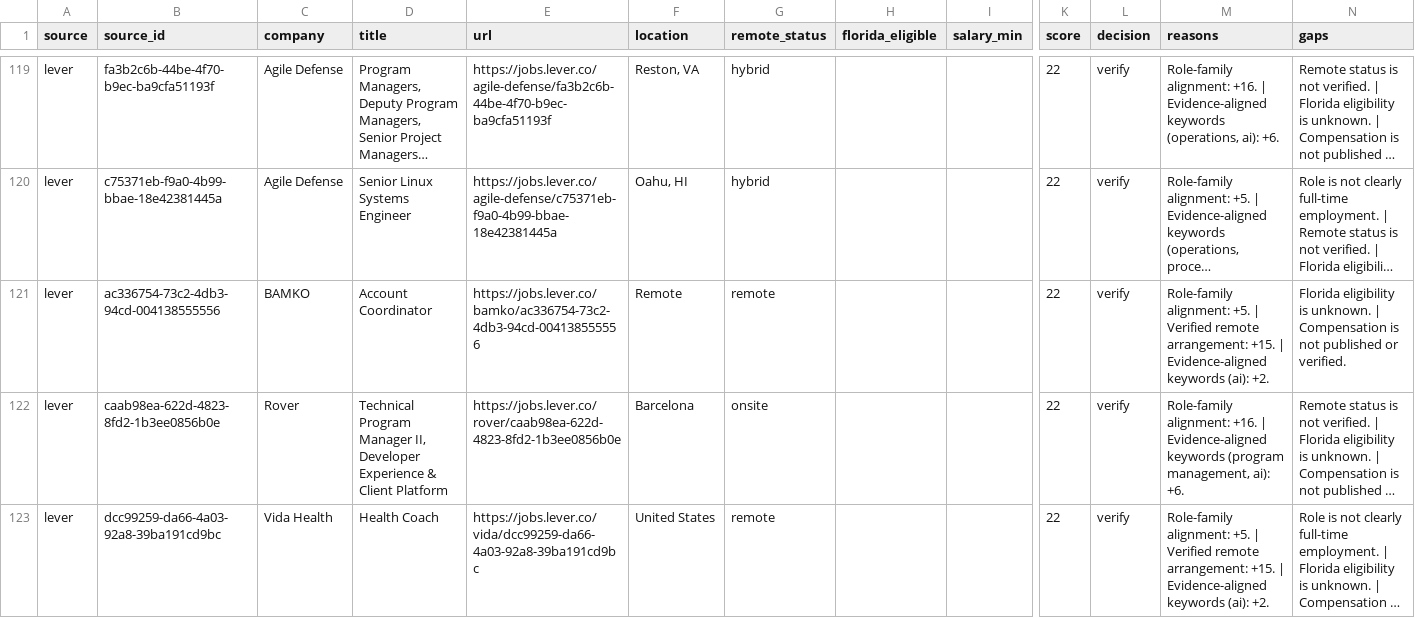
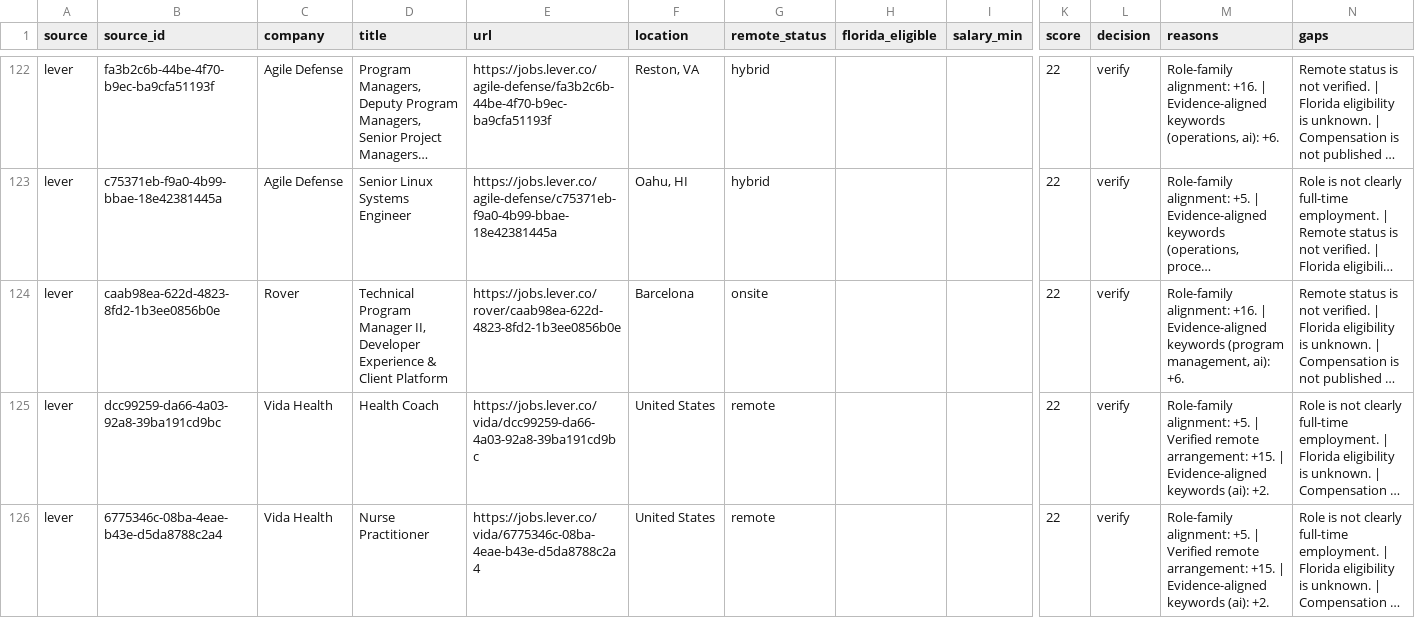
Before and after one commit to AudioJones-Dev/career-os, a CSV file: latest/ranked-opportunities.csv, drawn as a sheet; only a part is shown, gaps mark what is left out; the shorter side is filled out with more unchanged rows; long unchanged cells end in …; removed rows and columns are numbered as before the commit, all else as after; rows hold the shown columns only; the diff covers the shown part only; the diff names each change by its address in the sheet, - before the commit and + after, or states it on an @@ line.

```diff
--- a/latest/ranked-opportunities.csv
+++ b/latest/ranked-opportunities.csv
-row 121: lever | ac336754-73c2-4db3-94cd-004138555556 | BAMKO | Account Coordinator | https://jobs.lever.co/bamko/ac336754-73c2-4db3-94cd-004138555556 | Remote | remote |  |  | 22 | verify | Role-family alignment: +5. | Verified remote arrangement: +15. | Evidence-aligned keywords (ai): +2. | Florida eligibility is unknown. | Compensation is not published or verified.
```
Also changed, not shown: 13 added rows, 4 removed rows and 2 edited cells elsewhere in this file, latest/verification-results.csv, 1 other file.
